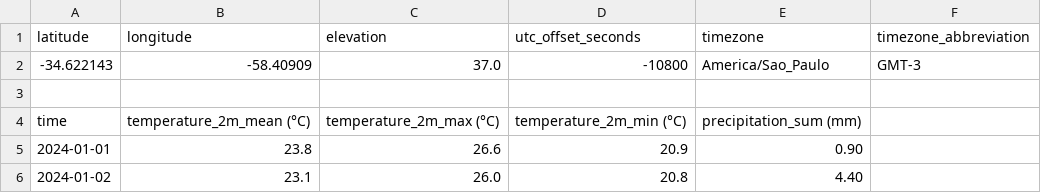
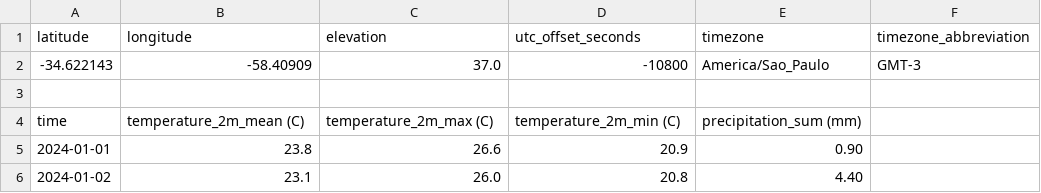
Before and after one commit to Leanmucho/TP-2-Gesti-n-Colaborativa-Control-de-Versiones-y-Organizaci-n-Empresarial, a CSV file: datos/clima_buenos_aires_2024.csv, drawn as a sheet; only a part is shown.

```diff
--- a/datos/clima_buenos_aires_2024.csv
+++ b/datos/clima_buenos_aires_2024.csv
@@ -3,3 +3,3 @@ latitude,longitude,elevation,utc_offset_seconds,timezone,timezone_abbreviation
 
-time,temperature_2m_mean (°C),temperature_2m_max (°C),temperature_2m_min (°C),precipitation_sum (mm)
+time,temperature_2m_mean (C),temperature_2m_max (C),temperature_2m_min (C),precipitation_sum (mm)
 2024-01-01,23.8,26.6,20.9,0.90
```
Also changed, not shown: 9 other files.
